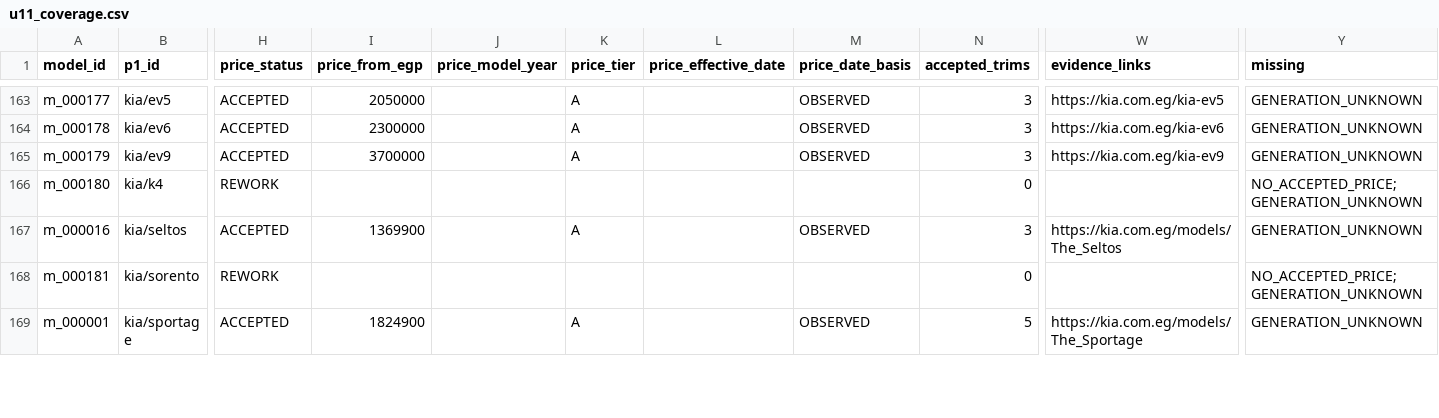
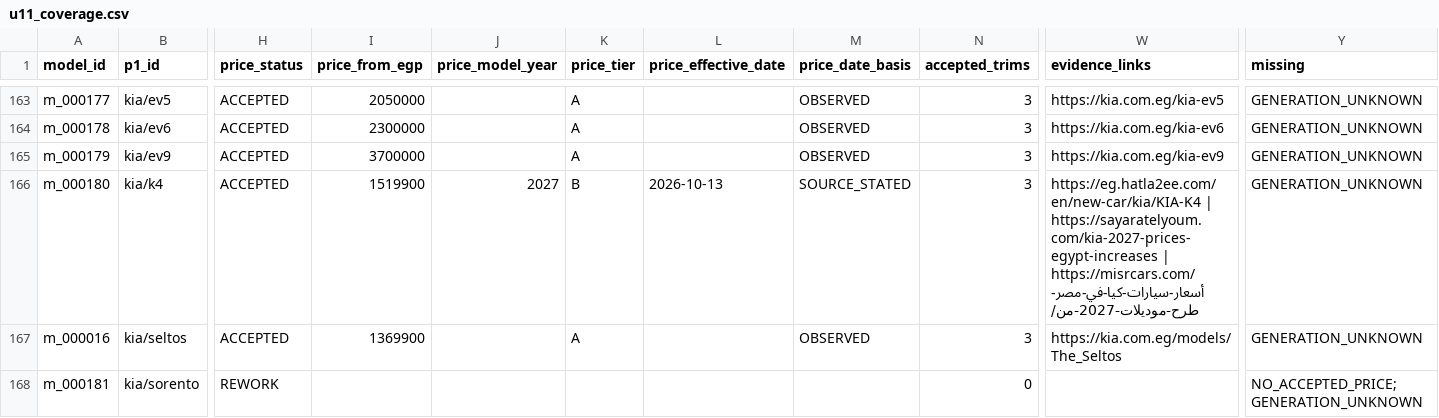
Before and after one commit to KingMega1/scratch, a CSV file: vehicle-data/review/u11_coverage.csv, drawn as a sheet; only a part is shown, gaps mark what is left out; the shorter side is filled out with more unchanged rows; the diff names each change by its address in the sheet, - before the commit and + after, or states it on an @@ line.

```diff
--- a/vehicle-data/review/u11_coverage.csv
+++ b/vehicle-data/review/u11_coverage.csv
-H166 (price_status): REWORK
+H166 (price_status): ACCEPTED
-I166 (price_from_egp): (empty)
+I166 (price_from_egp): 1519900
-J166 (price_model_year): (empty)
+J166 (price_model_year): 2027
-K166 (price_tier): (empty)
+K166 (price_tier): B
-L166 (price_effective_date): (empty)
+L166 (price_effective_date): 2026-10-13
-M166 (price_date_basis): (empty)
+M166 (price_date_basis): SOURCE_STATED
-N166 (accepted_trims): 0
+N166 (accepted_trims): 3
-W166 (evidence_links): (empty)
+W166 (evidence_links): https://eg.hatla2ee.com/en/new-car/kia/KIA-K4 | https://sayaratelyoum.com/kia-2027-prices-egypt-increases | https://misrcars.com/أسعار-سيارات-كيا-في-مصر-طرح-موديلات-2027-من/
-Y166 (missing): NO_ACCEPTED_PRICE;GENERATION_UNKNOWN
+Y166 (missing): GENERATION_UNKNOWN
```
Also changed, not shown: vehicle-data/registry/price_evidence_manual.csv, vehicle-data/registry/u11_prices.csv, 7 other files.
